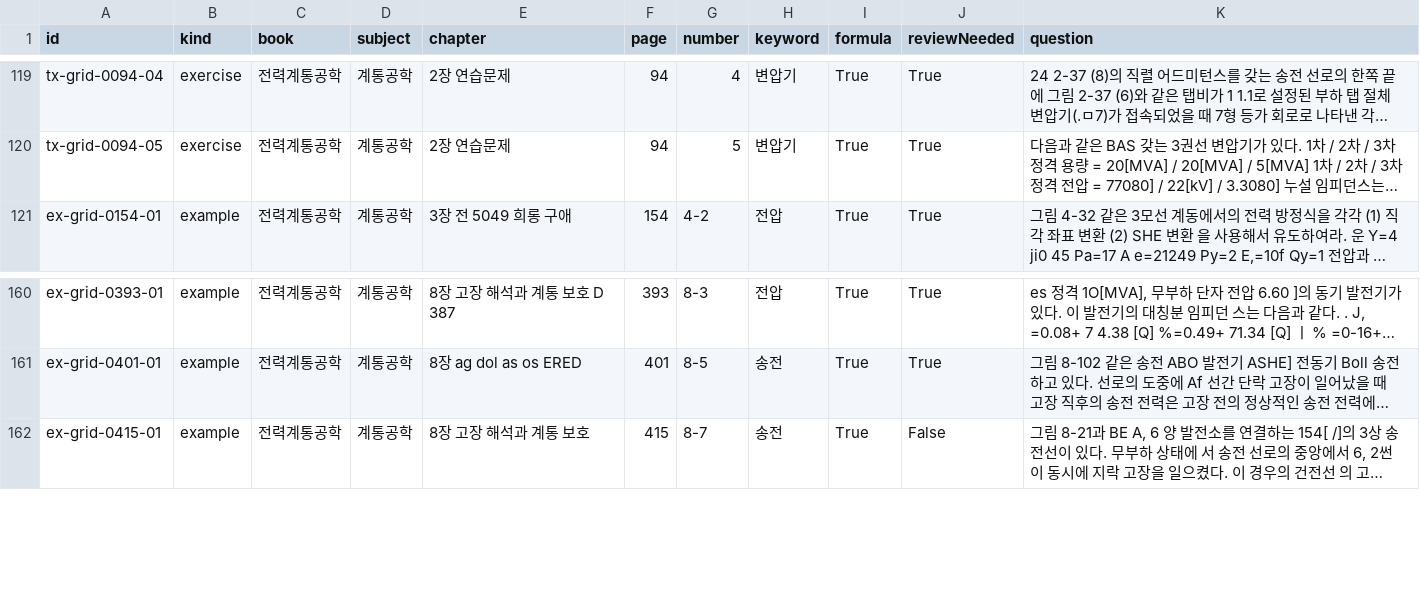
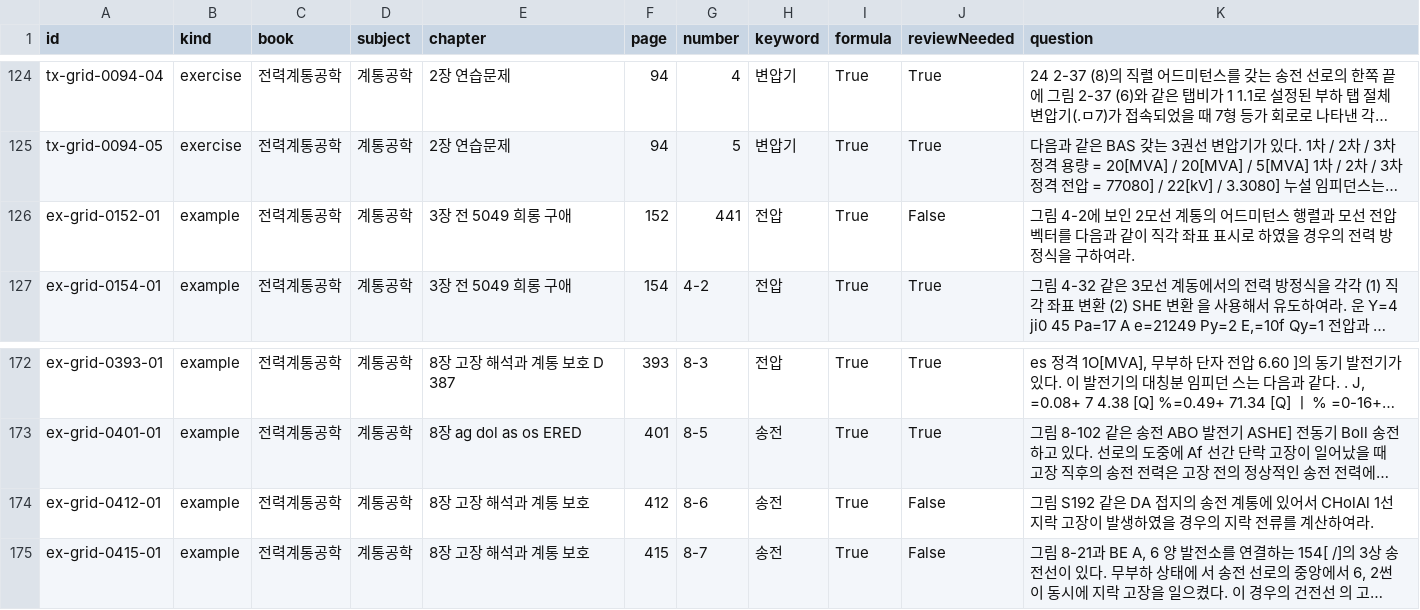
Before and after one commit to jsh63982nd-tech/1, a CSV file: formula-review.csv, drawn as a sheet; only a part is shown, gaps mark what is left out; long unchanged cells end in …; the diff covers the shown part only; the diff names each change by its address in the sheet, - before the commit and + after, or states it on an @@ line.

Commit message:
Add textbook example audit

```diff
--- a/formula-review.csv
+++ b/formula-review.csv
+row 126: ex-grid-0152-01 | example | 전력계통공학 | 계통공학 | 3장 전 5049 희롱 구애 | 152 | 441 | 전압 | True | False | 그림 4-2에 보인 2모선 계통의 어드미턴스 행렬과 모선 전압 벡터를 다음과 같이 직각 좌표 표시로 하였을 경우의 전력 방정식을 구하여라.
+row 174: ex-grid-0412-01 | example | 전력계통공학 | 계통공학 | 8장 고장 해석과 계통 보호 | 412 | 8-6 | 송전 | True | False | 그림 S192 같은 DA 접지의 송전 계통에 있어서 CHolAl 1선 지락 고장이 발생하였을 경우의 지락 전류를 계산하여라.
```
Also changed, not shown: 13 added rows elsewhere in this file, 5 other files.
